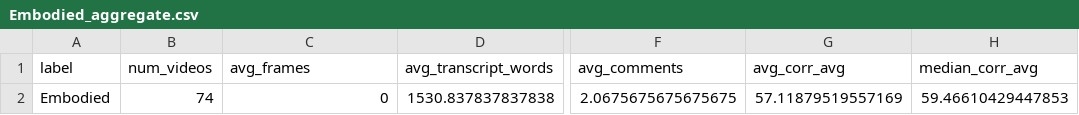
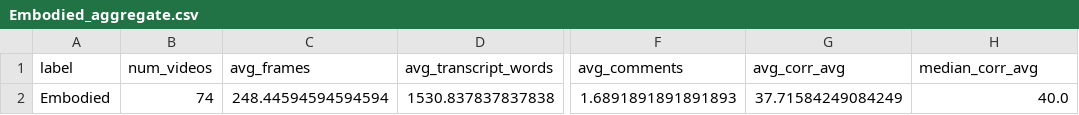
Before and after one commit to greatroboticslab/embodiedAI, a CSV file: TranscriptAnalysis/results/metrics/Embodied_aggregate.csv, drawn as a sheet; only a part is shown, gaps mark what is left out; the diff names each change by its address in the sheet, - before the commit and + after, or states it on an @@ line.

```diff
--- a/TranscriptAnalysis/results/metrics/Embodied_aggregate.csv
+++ b/TranscriptAnalysis/results/metrics/Embodied_aggregate.csv
-C2 (avg_frames): 0
+C2 (avg_frames): 248.44594594594594
-F2 (avg_comments): 2.0675675675675675
+F2 (avg_comments): 1.6891891891891893
-G2 (avg_corr_avg): 57.11879519557169
+G2 (avg_corr_avg): 37.71584249084249
-H2 (median_corr_avg): 59.46610429447853
+H2 (median_corr_avg): 40.0
```
Also changed, not shown: TranscriptAnalysis/results/metrics/Conventional_aggregate.csv, TranscriptAnalysis/results/metrics/Conventional_metrics.csv, 5 other files.
